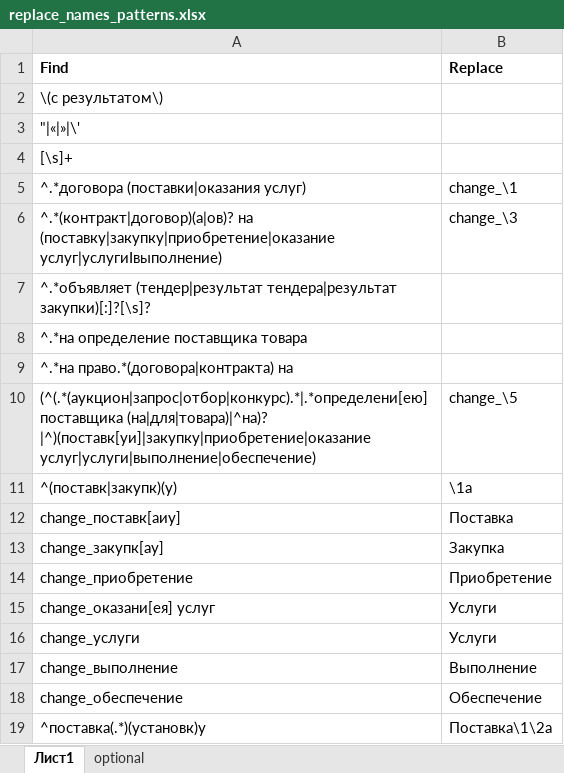
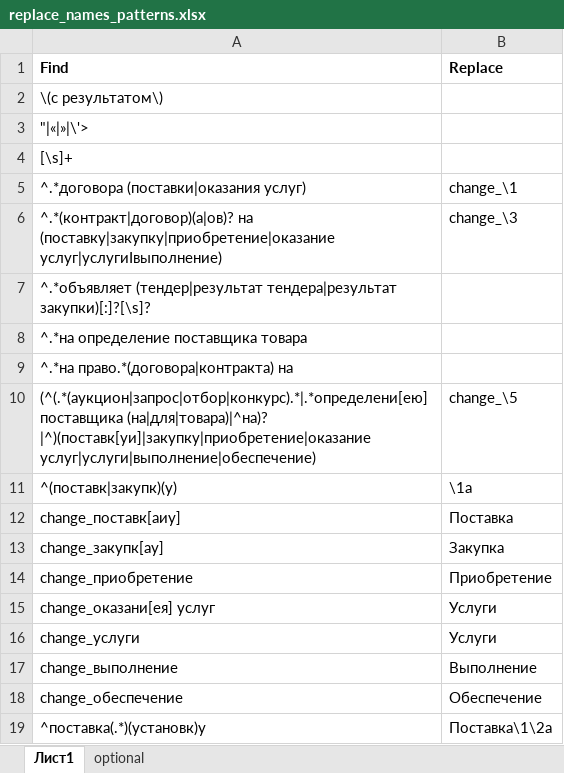
Before and after one commit to olgabc/bico_reports, an Excel workbook: actual_funcs/replace_names_patterns.xlsx, sheet Лист1, drawn as a sheet; values as stored, in another font and other column widths than the file's, no borders; the diff names each change by its address in the sheet, - before the commit and + after, or states it on an @@ line.

```diff
--- a/actual_funcs/replace_names_patterns.xlsx (sheet Лист1)
+++ b/actual_funcs/replace_names_patterns.xlsx (sheet Лист1)
-A3 (Find): "|«|»|\'
+A3 (Find): "|«|»|\'>
```
Also changed, not shown: marked_duplicates.xlsx, parsed.xlsx, 5 other files.
